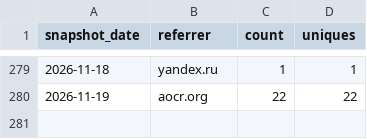
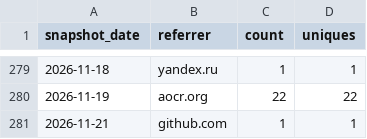
Before and after one commit to AZidan/archflow, a CSV file: metrics/referrers.csv, drawn as a sheet; only a part is shown, gaps mark what is left out.

```diff
--- a/metrics/referrers.csv
+++ b/metrics/referrers.csv
@@ -280 +280,2 @@ snapshot_date,referrer,count,uniques
 2026-11-19,aocr.org,22,22
+2026-11-21,github.com,1,1
```
Also changed, not shown: metrics/traffic.csv, 1 other file.
